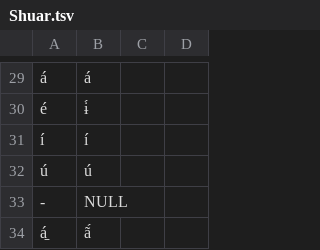
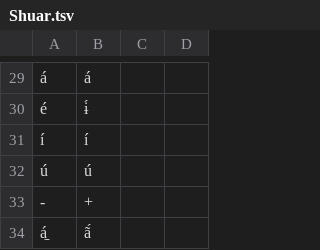
Before and after one commit to lexibank/ideobank, a TSV file: etc/orthography/Shuar.tsv, drawn as a sheet; only a part is shown, gaps mark what is left out; the diff names each change by its address in the sheet, - before the commit and + after, or states it on an @@ line.

Commit message:
correction on transcriptions
corrections in Shuar, Southern Nambikuara, Urarina

```diff
--- a/etc/orthography/Shuar.tsv
+++ b/etc/orthography/Shuar.tsv
-B33: NULL
+B33: +
```
Also changed, not shown: etc/orthography/SouthernNambikuara.tsv, etc/orthography/Urarina.tsv.
